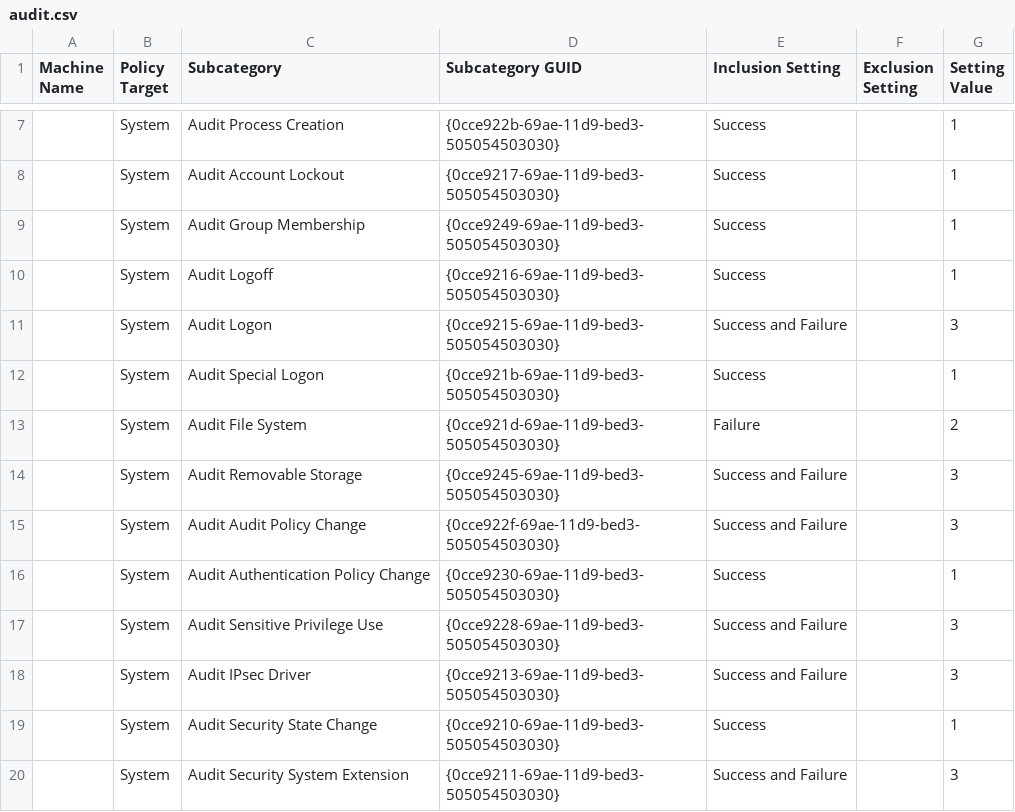
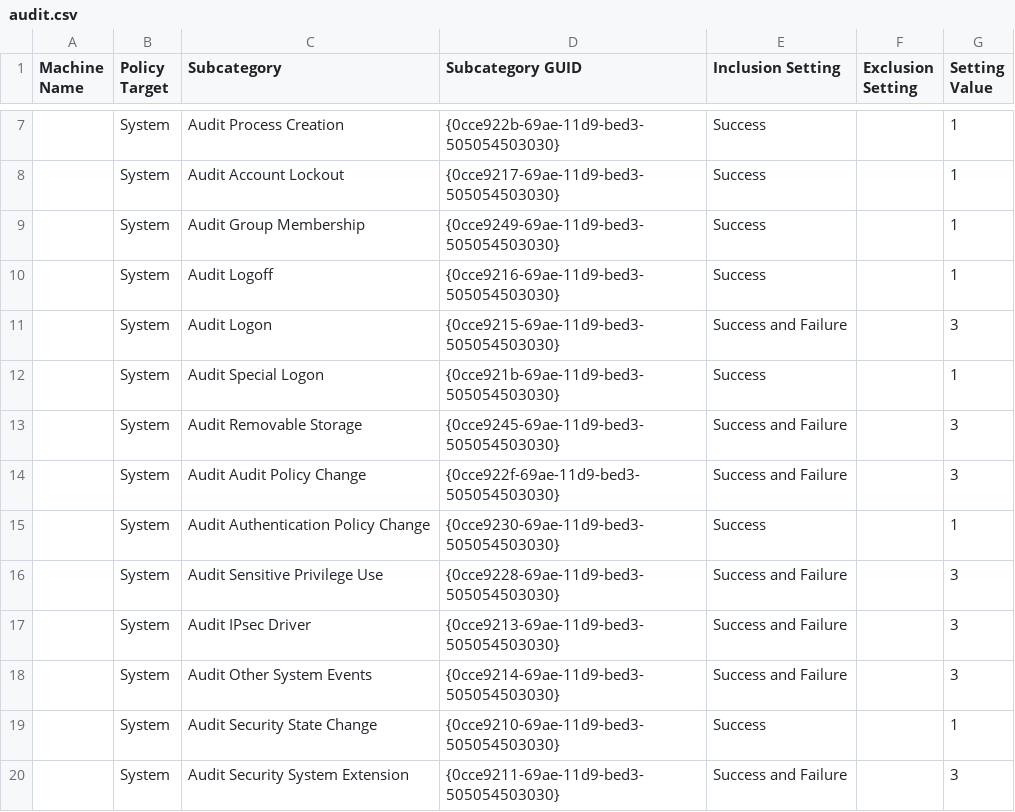
Before and after one commit to nsacyber/Windows-Secure-Host-Baseline, a CSV file: Windows/Group Policy Objects/Computer/{AC662460-6494-4818-A303-FADC513B9876}/GPO/Machine/microsoft/windows nt/Audit/audit.csv (was Windows/Group Policy Objects/Computer/{AC662460-6494-4818-A303-FADC513B9876}/DomainSysvol/GPO/Machine/microsoft/windows nt/Audit/audit.csv), drawn as a sheet; only a part is shown, gaps mark what is left out; removed rows and columns are numbered as before the commit, all else as after; the diff names each change by its address in the sheet, - before the commit and + after, or states it on an @@ line.

Commit message:
update Windows 10 Computer GPO

```diff
--- a/Windows/Group Policy Objects/Computer/{AC662460-6494-4818-A303-FADC513B9876}/DomainSysvol/GPO/Machine/microsoft/windows nt/Audit/audit.csv
+++ b/Windows/Group Policy Objects/Computer/{AC662460-6494-4818-A303-FADC513B9876}/GPO/Machine/microsoft/windows nt/Audit/audit.csv
-row 13:  | System | Audit File System | {0cce921d-69ae-11d9-bed3-505054503030} | Failure |  | 2
+row 18:  | System | Audit Other System Events | {0cce9214-69ae-11d9-bed3-505054503030} | Success and Failure |  | 3
```
Also changed, not shown: 9 other files.
